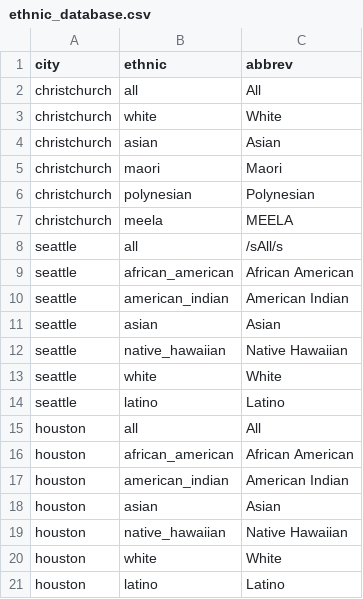
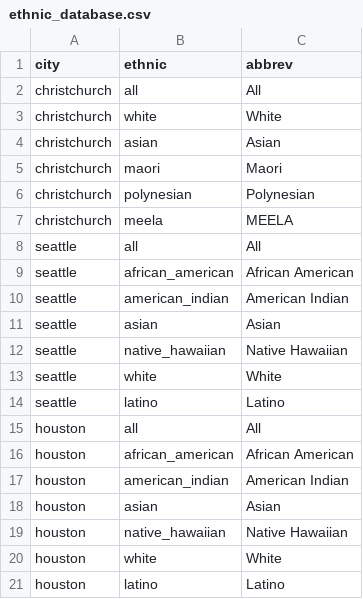
Before and after one commit to urutau-nz/dash-access-resilience, a CSV file: data/ethnic_database.csv, drawn as a sheet.

Commit message:
Update ethnic_database.csv

```diff
--- a/data/ethnic_database.csv
+++ b/data/ethnic_database.csv
@@ -7,3 +7,3 @@ christchurch,polynesian,Polynesian
 christchurch,meela,MEELA
-seattle,all,/sAll/s
+seattle,all,All
 seattle,african_american,African American
```
